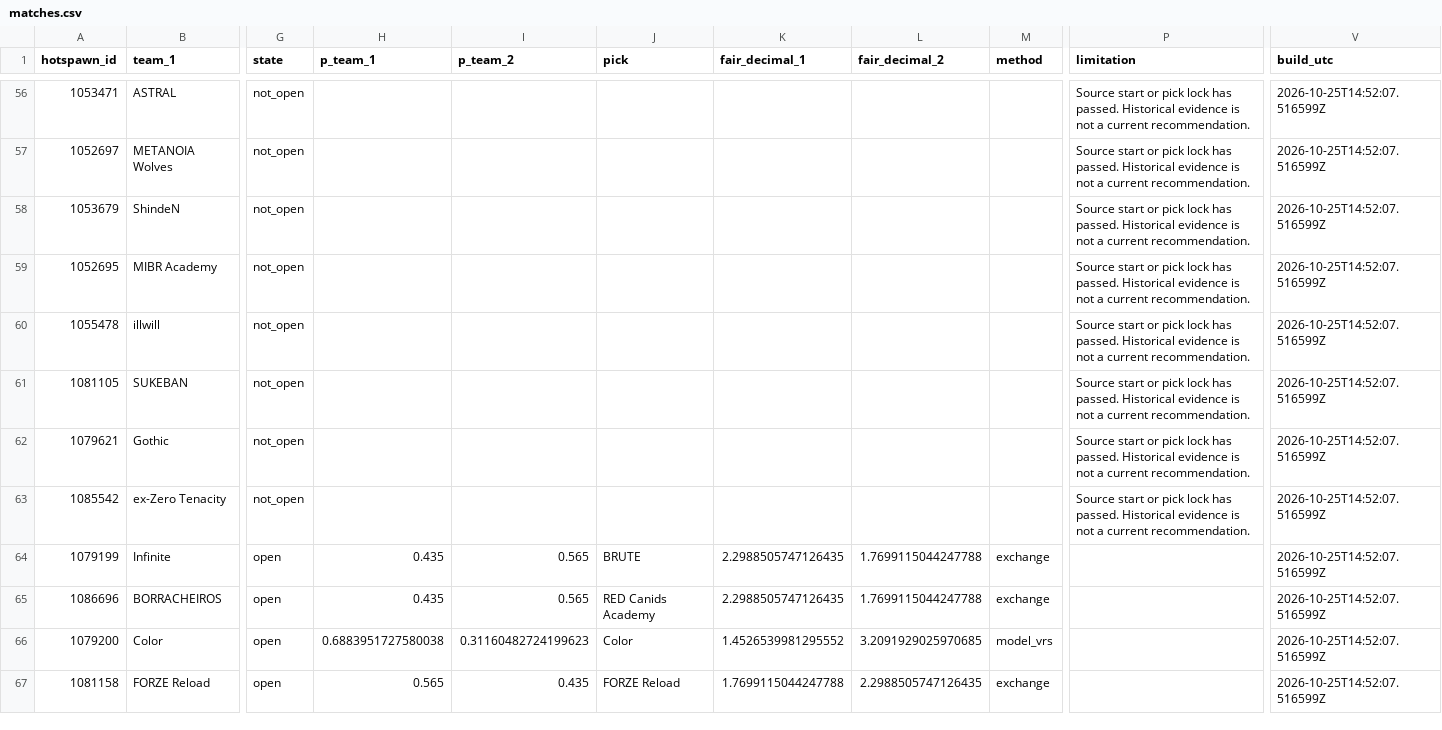
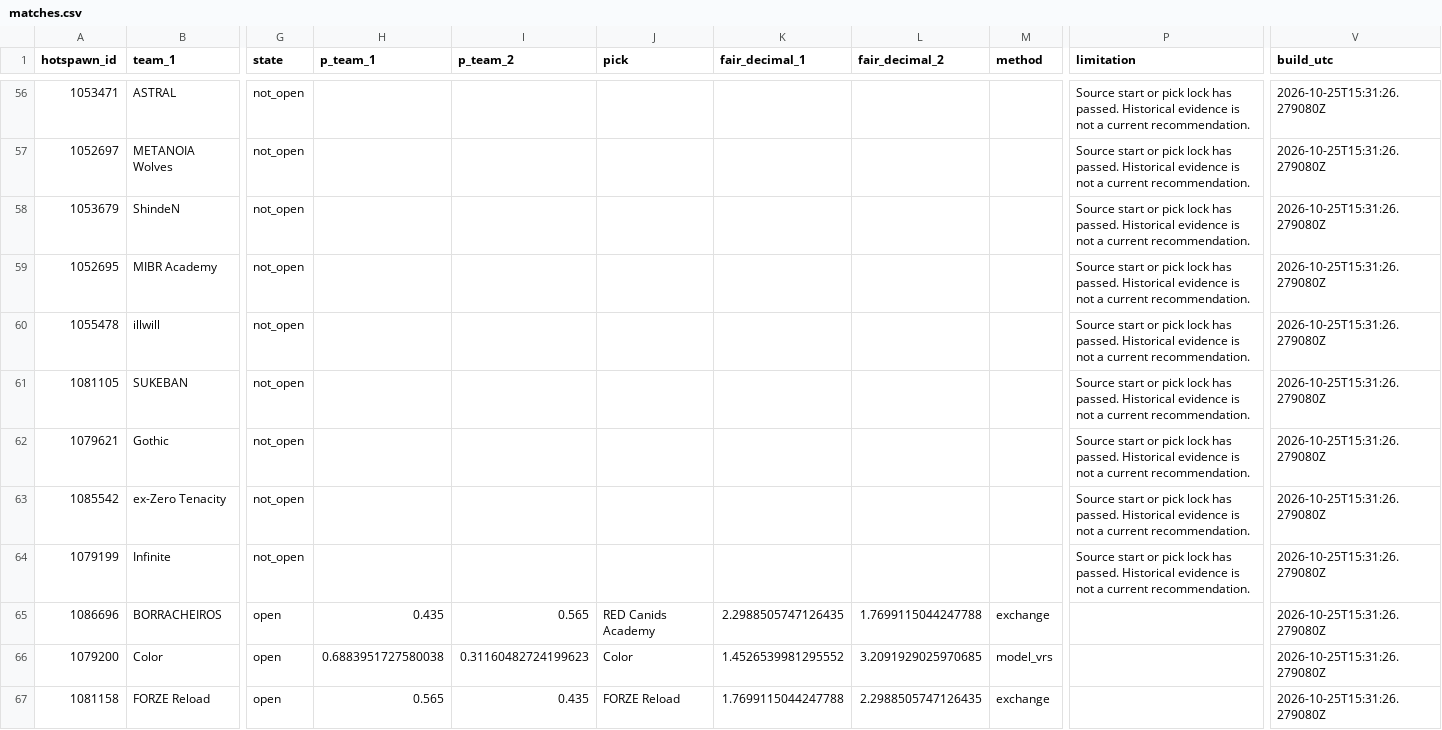
Before and after one commit to buffedlizard55-lab/MaltaProj4, a CSV file: data/matches.csv, drawn as a sheet; only a part is shown, gaps mark what is left out; the diff covers the shown part only; the diff names each change by its address in the sheet, - before the commit and + after, or states it on an @@ line.

Commit message:
Integrate: rebuilt root on the merged tree — 15 open / 15 picks / 0 unresolved, flag live, short-phone glance card cleared
Rebuilt the published root from data/latest.json with main's merged
generator (#329/#330/#337 exec-summary copy and count fixes): 78 rows,
15 open with picks and percentages, 0 unresolved, built post-lock so the
expired row reads not_open with the standard reason; the HLTV-vs-Hotspawn
1086697 flag renders on review.html (review-notes union now 275 entries).

Short-phone index card (browser_ce45f672 was failing at 320x568: second
probability y=517 > tab bar y=507): union with session 9fca16ca's
independent block — theirs first, this session's continuation last — takes
padding and inter-row gaps only (card 4px 12px, pick 4px 10px, scores
gap 2px) and never widens the established ladder. Measured: both scores
end y=504 <= 507, no horizontal overflow; 13-suite chain failures: [].

Co-authored-by: arena-agent <297053741+arena-agent@users.noreply.github.com>

```diff
--- a/data/matches.csv
+++ b/data/matches.csv
-V56:V67 (build_utc): 2026-10-25T14:52:07.516599Z
+V56:V67 (build_utc): 2026-10-25T15:31:26.279080Z
-G64 (state): open
+G64 (state): not_open
-H64 (p_team_1): 0.435
+H64 (p_team_1): (empty)
-I64 (p_team_2): 0.565
+I64 (p_team_2): (empty)
-J64 (pick): BRUTE
+J64 (pick): (empty)
-K64 (fair_decimal_1): 2.2988505747126435
+K64 (fair_decimal_1): (empty)
-L64 (fair_decimal_2): 1.7699115044247788
+L64 (fair_decimal_2): (empty)
-M64 (method): exchange
+M64 (method): (empty)
-P64 (limitation): (empty)
+P64 (limitation): Source start or pick lock has passed. Historical evidence is not a current recommendation.
```
Also changed, not shown: 66 edited cells elsewhere in this file, 14 other files.
